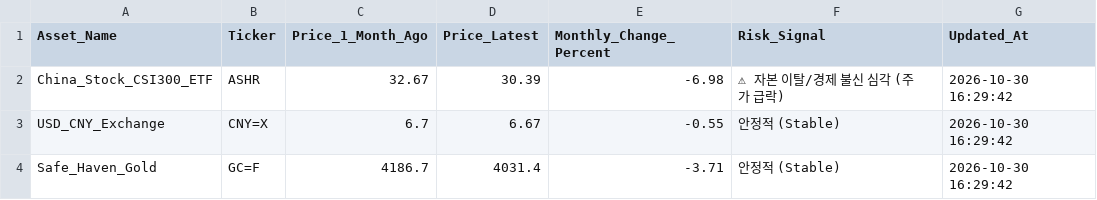
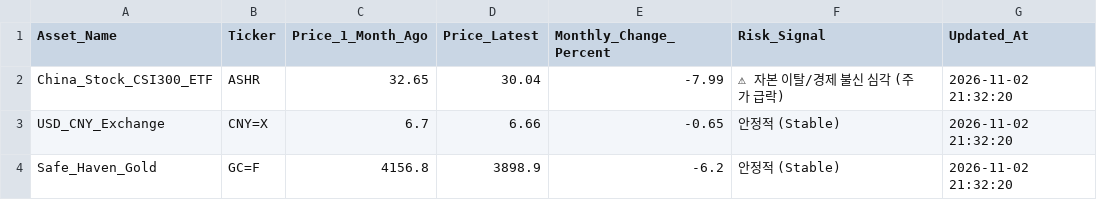
Before and after one commit to heartyhong2002-png/international-analysis, a CSV file: data/signal_gap/financial_proxy_latest.csv, drawn as a sheet; the diff names each change by its address in the sheet, - before the commit and + after, or states it on an @@ line.

```diff
--- a/data/signal_gap/financial_proxy_latest.csv
+++ b/data/signal_gap/financial_proxy_latest.csv
-C2 (Price_1_Month_Ago): 32.67
+C2 (Price_1_Month_Ago): 32.65
-D2 (Price_Latest): 30.39
+D2 (Price_Latest): 30.04
-E2 (Monthly_Change_Percent): -6.98
+E2 (Monthly_Change_Percent): -7.99
-G2:G4 (Updated_At): 2026-10-30 16:29:42
+G2:G4 (Updated_At): 2026-11-02 21:32:20
-D3 (Price_Latest): 6.67
+D3 (Price_Latest): 6.66
-E3 (Monthly_Change_Percent): -0.55
+E3 (Monthly_Change_Percent): -0.65
-C4 (Price_1_Month_Ago): 4186.7
+C4 (Price_1_Month_Ago): 4156.8
-D4 (Price_Latest): 4031.4
+D4 (Price_Latest): 3898.9
-E4 (Monthly_Change_Percent): -3.71
+E4 (Monthly_Change_Percent): -6.2
```
Also changed, not shown: data/signal_gap/rss_signal_gap_latest.csv, 19 other files.
